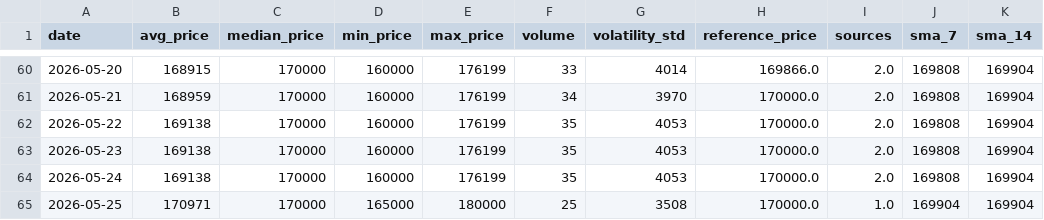
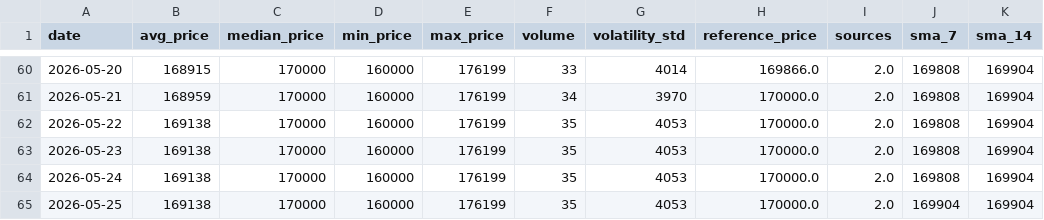
Before and after one commit to AbelV22/project-foundation, a CSV file: public/history_stats.csv, drawn as a sheet; only a part is shown, gaps mark what is left out; the diff names each change by its address in the sheet, - before the commit and + after, or states it on an @@ line.

```diff
--- a/public/history_stats.csv
+++ b/public/history_stats.csv
-B65 (avg_price): 170971
+B65 (avg_price): 169138
-D65 (min_price): 165000
+D65 (min_price): 160000
-E65 (max_price): 180000
+E65 (max_price): 176199
-F65 (volume): 25
+F65 (volume): 35
-G65 (volatility_std): 3508
+G65 (volatility_std): 4053
-I65 (sources): 1.0
+I65 (sources): 2.0
```
Also changed, not shown: 3 other files.
